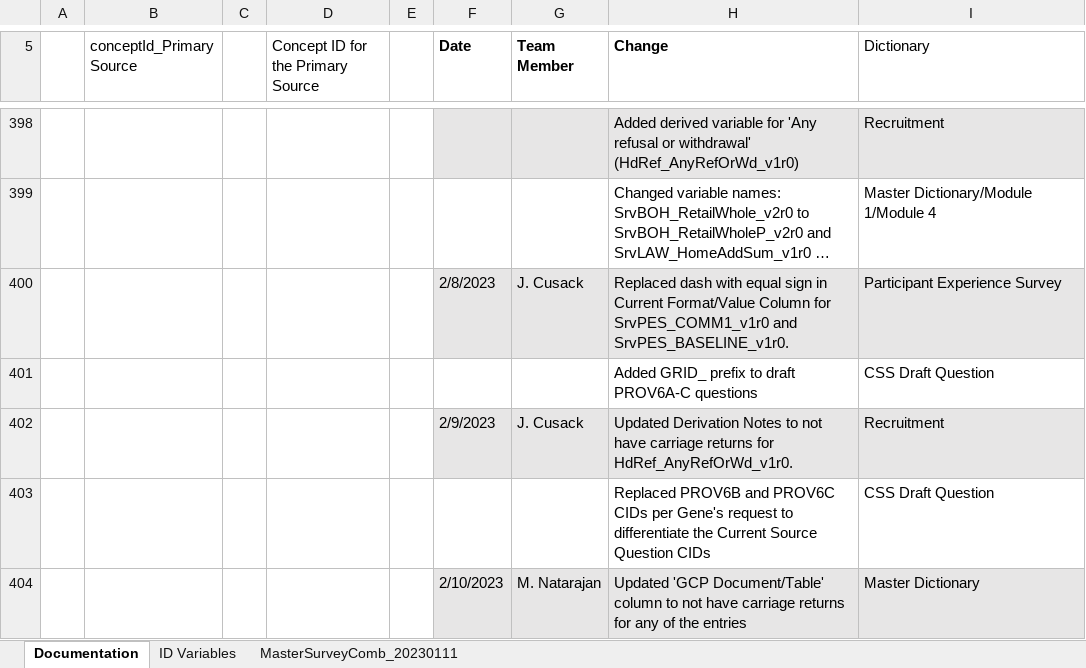
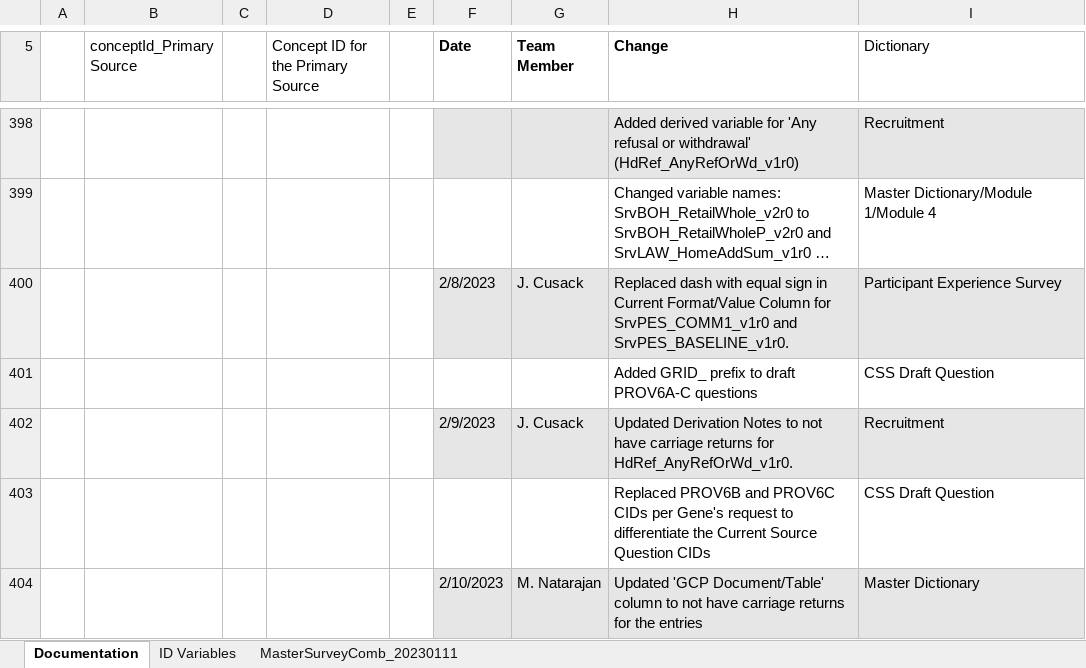
Before and after one commit to Analyticsphere/ConnectMasterAndSurveyCombinedDataDictionary, an Excel workbook: MasterSurveyComb_20220317.xlsx, sheet Documentation, drawn as a sheet; only a part is shown, gaps mark what is left out; long unchanged cells end in …; values as stored, in another font and other column widths than the file's, no borders; the diff names each change by its address in the sheet, - before the commit and + after, or states it on an @@ line.

```diff
--- a/MasterSurveyComb_20220317.xlsx (sheet Documentation)
+++ b/MasterSurveyComb_20220317.xlsx (sheet Documentation)
-H404 (Change): …returns for any of the entries
+H404 (Change): …returns for the entries
```
Also changed, not shown: sheet MasterSurveyComb_20230111.
